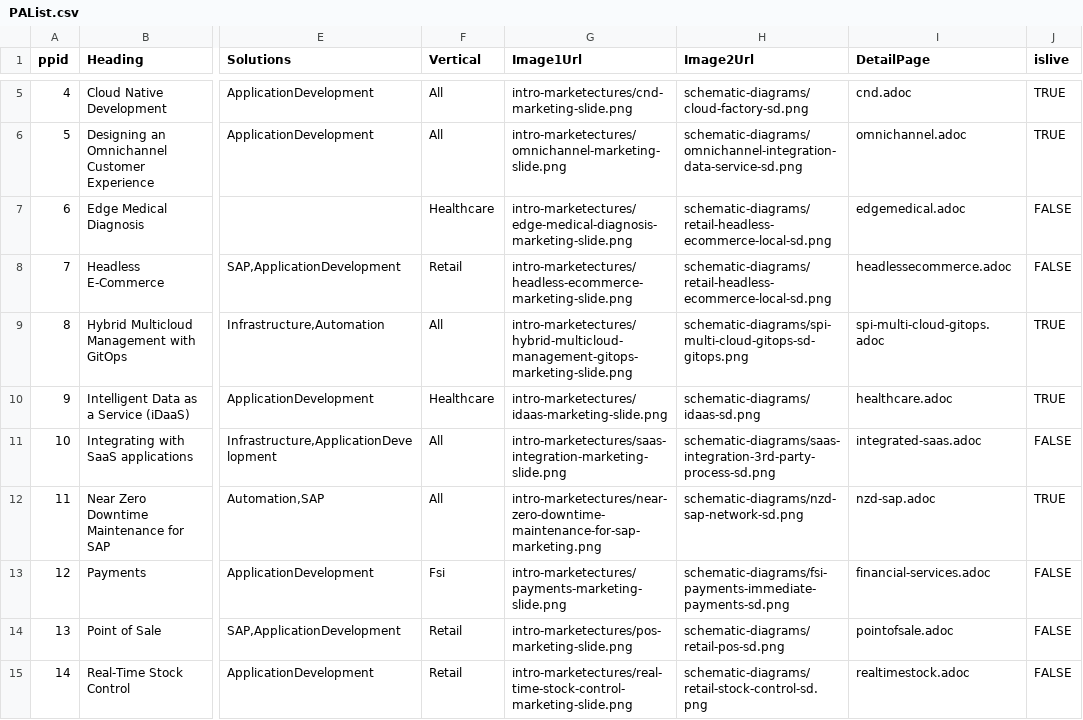
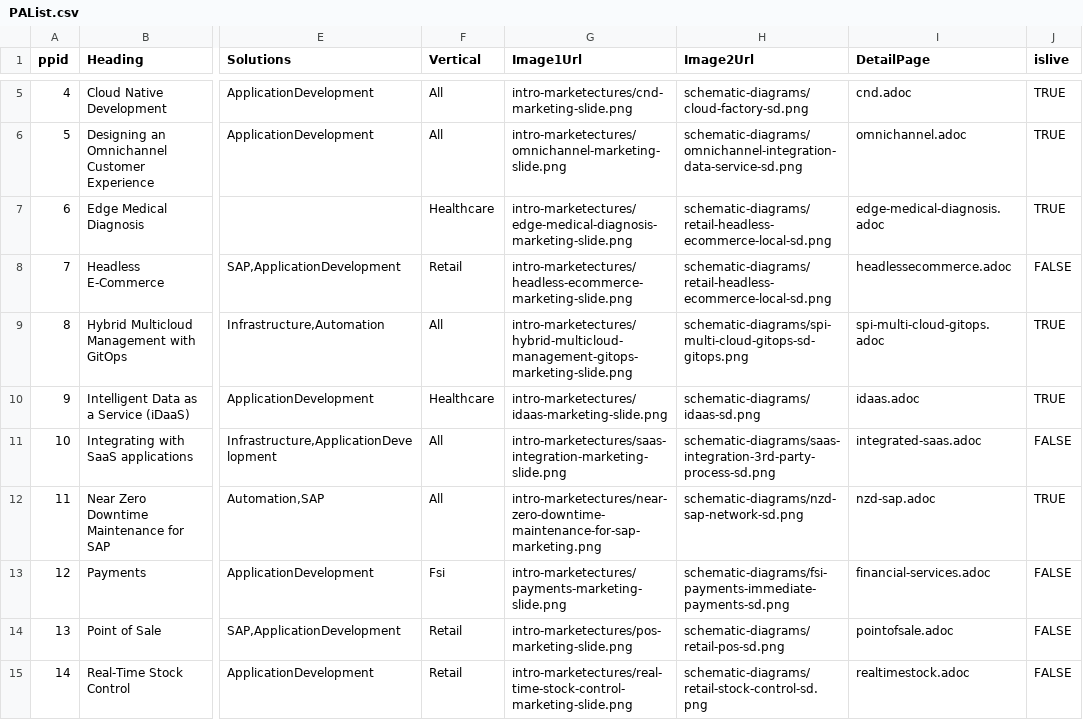
Before and after one commit to JackySu/SWENG-osspa-site, a CSV file: src/app/ArchitectureList/PAList.csv, drawn as a sheet; only a part is shown, gaps mark what is left out; the diff names each change by its address in the sheet, - before the commit and + after, or states it on an @@ line.

Commit message:
fixed #28 adjust font size, center body in carousel, updating the latest PA list

```diff
--- a/src/app/ArchitectureList/PAList.csv
+++ b/src/app/ArchitectureList/PAList.csv
-I7 (DetailPage): edgemedical.adoc
+I7 (DetailPage): edge-medical-diagnosis.adoc
-J7 (islive): FALSE
+J7 (islive): TRUE
-I10 (DetailPage): healthcare.adoc
+I10 (DetailPage): idaas.adoc
```
Also changed, not shown: 3 other files.
